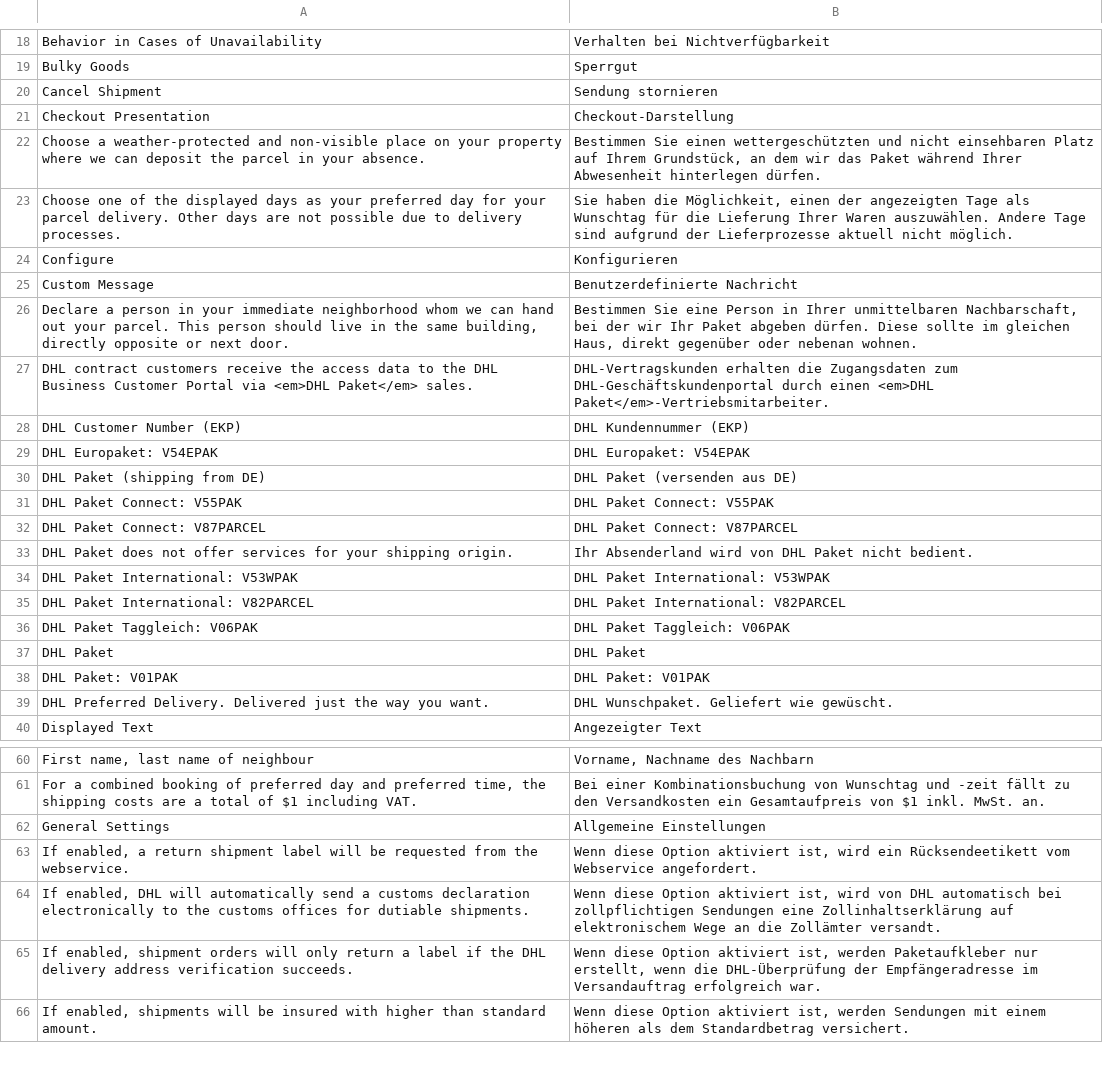
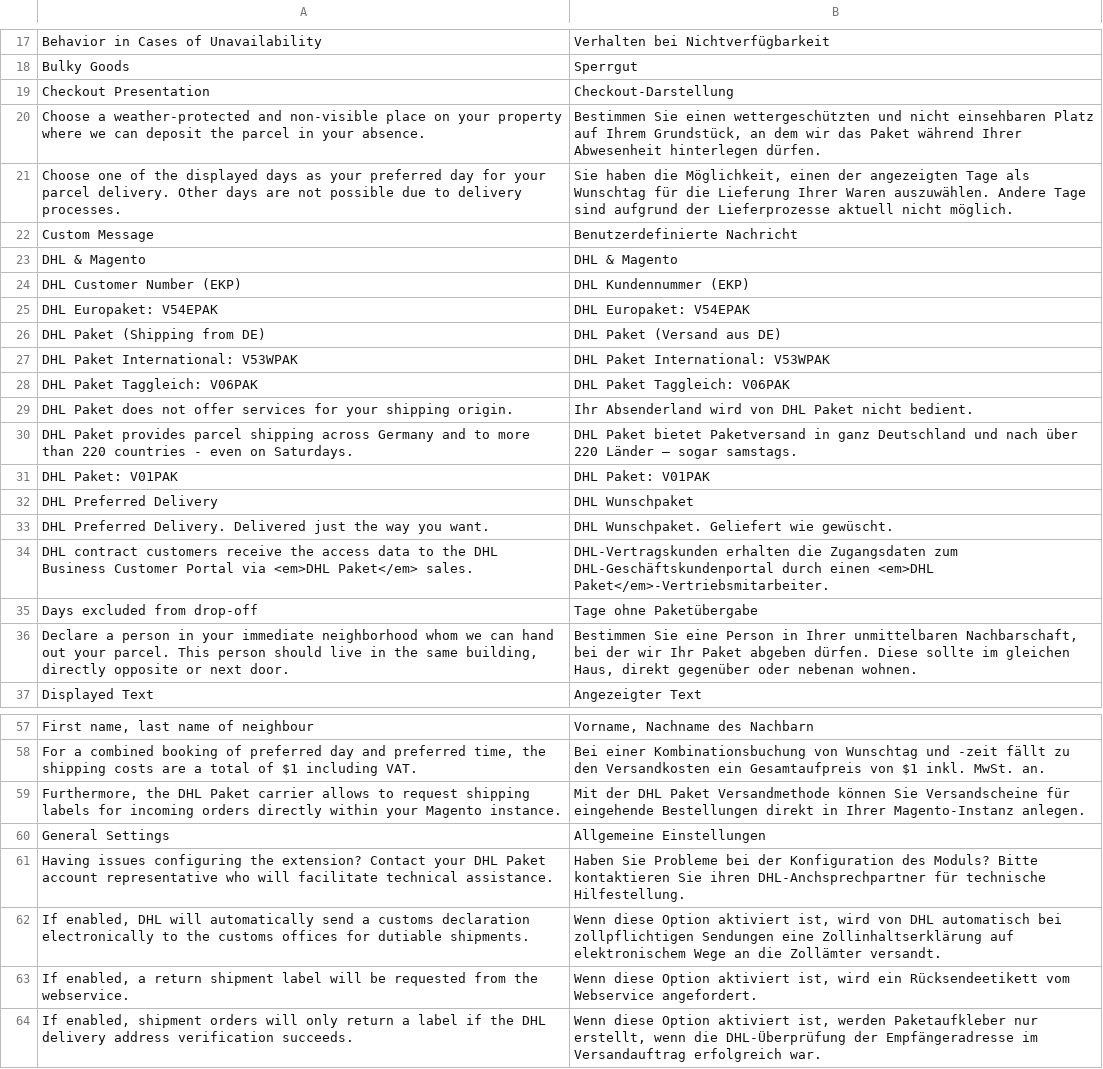
Before and after one commit to netresearch/dhl-module-carrier-paket, a CSV file: i18n/de_DE.csv, drawn as a sheet; only a part is shown, gaps mark what is left out; the shorter side is filled out with more unchanged rows; the diff covers the shown part only.

```diff
--- a/i18n/de_DE.csv
+++ b/i18n/de_DE.csv
@@ -20 +18,0 @@
-"Cancel Shipment","Sendung stornieren"
@@ -23,18 +21,17 @@
 "Choose one of the displayed days as your preferred day for your parcel delivery. Other days are not possible due to delivery processes.","Sie haben die Möglichkeit, einen der angezeigten Tage als Wunschtag für die Lieferung Ihrer Waren auszuwählen. Andere Tage sind aufgrund der Lieferprozesse aktuell nicht möglich."
-"Configure","Konfigurieren"
 "Custom Message","Benutzerdefinierte Nachricht"
-"Declare a person in your immediate neighborhood whom we can hand out your parcel. This person should live in the same building, directly opposite or next door.","Bestimmen Sie eine Person in Ihrer unmittelbaren Nachbarschaft, bei der wir Ihr Paket abgeben dürfen. Diese sollte im gleichen Haus, direkt gegenüber oder nebenan wohnen."
-"DHL contract customers receive the access data to the DHL Business Customer Portal via <em>DHL Paket</em> sales.","DHL-Vertragskunden erhalten die Zugangsdaten zum DHL-Geschäftskundenportal durch einen <em>DHL Paket</em>-Vertriebsmitarbeiter."
+"DHL & Magento","DHL & Magento"
 "DHL Customer Number (EKP)","DHL Kundennummer (EKP)"
 "DHL Europaket: V54EPAK","DHL Europaket: V54EPAK"
-"DHL Paket (shipping from DE)","DHL Paket (versenden aus DE)"
-"DHL Paket Connect: V55PAK","DHL Paket Connect: V55PAK"
-"DHL Paket Connect: V87PARCEL","DHL Paket Connect: V87PARCEL"
+"DHL Paket (Shipping from DE)","DHL Paket (Versand aus DE)"
+"DHL Paket International: V53WPAK","DHL Paket International: V53WPAK"
+"DHL Paket Taggleich: V06PAK","DHL Paket Taggleich: V06PAK"
 "DHL Paket does not offer services for your shipping origin.","Ihr Absenderland wird von DHL Paket nicht bedient."
-"DHL Paket International: V53WPAK","DHL Paket International: V53WPAK"
-"DHL Paket International: V82PARCEL","DHL Paket International: V82PARCEL"
-"DHL Paket Taggleich: V06PAK","DHL Paket Taggleich: V06PAK"
-"DHL Paket","DHL Paket"
+"DHL Paket provides parcel shipping across Germany and to more than 220 countries - even on Saturdays.","DHL Paket bietet Paketversand in ganz Deutschland und nach über 220 Länder – sogar samstags."
 "DHL Paket: V01PAK","DHL Paket: V01PAK"
+"DHL Preferred Delivery","DHL Wunschpaket"
 "DHL Preferred Delivery. Delivered just the way you want.","DHL Wunschpaket. Geliefert wie gewüscht."
+"DHL contract customers receive the access data to the DHL Business Customer Portal via <em>DHL Paket</em> sales.","DHL-Vertragskunden erhalten die Zugangsdaten zum DHL-Geschäftskundenportal durch einen <em>DHL Paket</em>-Vertriebsmitarbeiter."
+"Days excluded from drop-off","Tage ohne Paketübergabe"
+"Declare a person in your immediate neighborhood whom we can hand out your parcel. This person should live in the same building, directly opposite or next door.","Bestimmen Sie eine Person in Ihrer unmittelbaren Nachbarschaft, bei der wir Ihr Paket abgeben dürfen. Diese sollte im gleichen Haus, direkt gegenüber oder nebenan wohnen."
 "Displayed Text","Angezeigter Text"
@@ -61,5 +58,7 @@
 "For a combined booking of preferred day and preferred time, the shipping costs are a total of $1 including VAT.","Bei einer Kombinationsbuchung von Wunschtag und -zeit fällt zu den Versandkosten ein Gesamtaufpreis von $1 inkl. MwSt. an."
+"Furthermore, the DHL Paket carrier allows to request shipping labels for incoming orders directly within your Magento instance.","Mit der DHL Paket Versandmethode können Sie Versandscheine für eingehende Bestellungen direkt in Ihrer Magento-Instanz anlegen."
 "General Settings","Allgemeine Einstellungen"
+"Having issues configuring the extension? Contact your DHL Paket account representative who will facilitate technical assistance.","Haben Sie Probleme bei der Konfiguration des Moduls? Bitte kontaktieren Sie ihren DHL-Anchsprechpartner für technische Hilfestellung."
+"If enabled, DHL will automatically send a customs declaration electronically to the customs offices for dutiable shipments.","Wenn diese Option aktiviert ist, wird von DHL automatisch bei zollpflichtigen Sendungen eine Zollinhaltserklärung auf elektronischem Wege an die Zollämter versandt."
 "If enabled, a return shipment label will be requested from the webservice.","Wenn diese Option aktiviert ist, wird ein Rücksendeetikett vom Webservice angefordert."
-"If enabled, DHL will automatically send a customs declaration electronically to the customs offices for dutiable shipments.","Wenn diese Option aktiviert ist, wird von DHL automatisch bei zollpflichtigen Sendungen eine Zollinhaltserklärung auf elektronischem Wege an die Zollämter versandt."
 "If enabled, shipment orders will only return a label if the DHL delivery address verification succeeds.","Wenn diese Option aktiviert ist, werden Paketaufkleber nur erstellt, wenn die DHL-Überprüfung der Empfängeradresse im Versandauftrag erfolgreich war."
```
Also changed, not shown: 11 added rows, 9 removed rows and 10 moved rows elsewhere in this file, i18n/en_US.csv, 7 other files.
